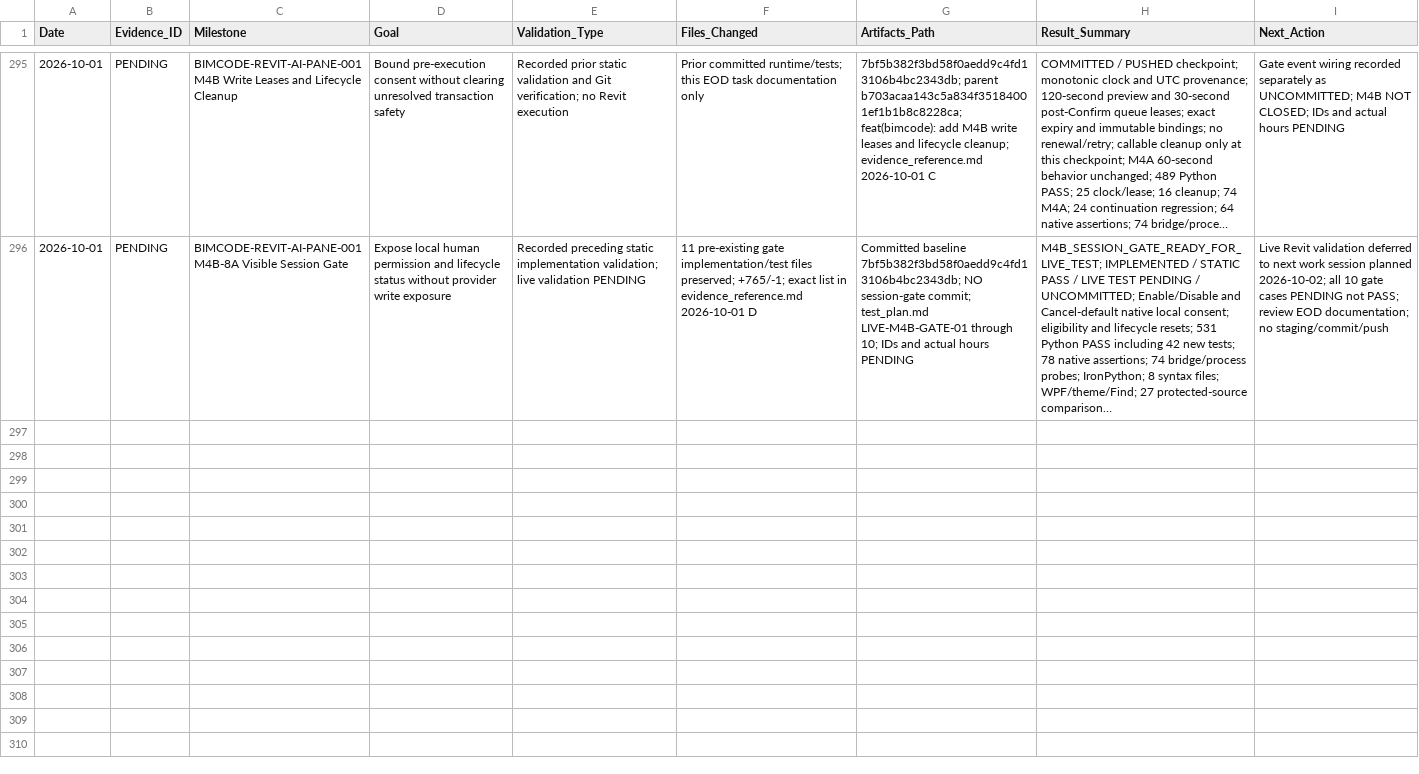
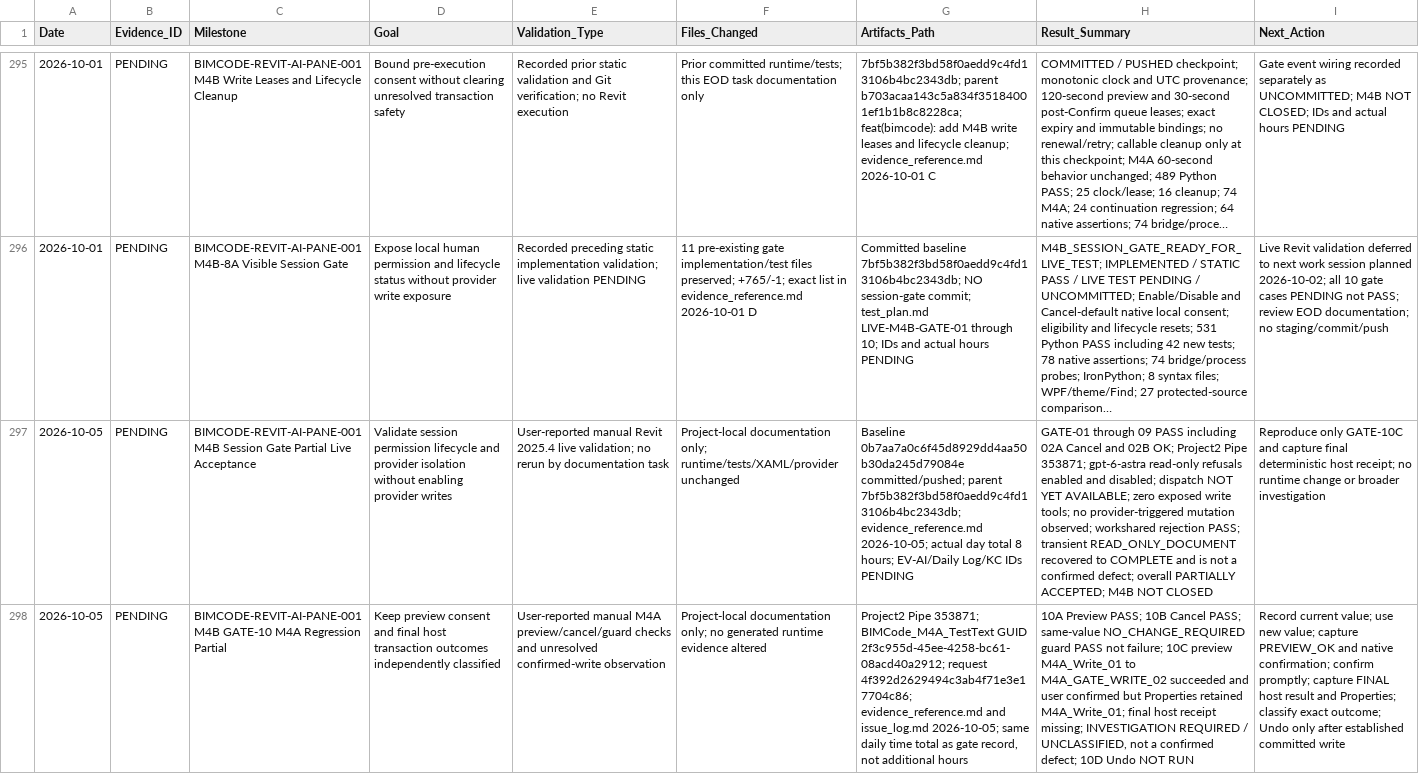
Before and after one commit to BIM3DNA/AI-Systems-Intelligent-Automation, a CSV file: WBSO/Testing_Validation/experiment_log.csv, drawn as a sheet; only a part is shown, gaps mark what is left out; long unchanged cells end in …; the diff names each change by its address in the sheet, - before the commit and + after, or states it on an @@ line.

Commit message:
updated project WBSO...

```diff
--- a/WBSO/Testing_Validation/experiment_log.csv
+++ b/WBSO/Testing_Validation/experiment_log.csv
+row 297: 2026-10-05 | PENDING | BIMCODE-REVIT-AI-PANE-001 M4B Session Gate Partial Live Acceptance | Validate session permission lifecycle and provider isolation without enabling provider writes | User-reported manual Revit 2025.4 live validation; no rerun by documentation task | Project-local documentation only; runtime/tests/XAML/provider unchanged | Baseline 0b7aa7a0c6f45d8929dd4aa50b30da245d79084e committed/pushed; parent 7bf5b382f3bd58f0aedd9c4fd13106b4bc2343db; evidence_reference.md 2026-10-05; actual day total 8 hours; EV-AI/Daily Log/KC IDs PENDING | GATE-01 through 09 PASS including 02A Cancel and 02B OK; Project2 Pipe 353871; gpt-6-astra read-only refusals enabled and disabled; dispatch NOT YET AVAILABLE; zero exposed write tools; no provider-triggered mutation observed; workshared rejection PASS; transient READ_ONLY_DOCUMENT recovered to COMPLETE and is not a confirmed defect; overall PARTIALLY ACCEPTED; M4B NOT CLOSED | Reproduce only GATE-10C and capture final deterministic host receipt; no runtime change or broader investigation
+row 298: 2026-10-05 | PENDING | BIMCODE-REVIT-AI-PANE-001 M4B GATE-10 M4A Regression Partial | Keep preview consent and final host transaction outcomes independently classified | User-reported manual M4A preview/cancel/guard checks and unresolved confirmed-write observation | Project-local documentation only; no generated runtime evidence altered | Project2 Pipe 353871; BIMCode_M4A_TestText GUID 2f3c955d-45ee-4258-bc61-08acd40a2912; request 4f392d2629494c3ab4f71e3e17704c86; evidence_reference.md and issue_log.md 2026-10-05; same daily time total as gate record, not additional hours | 10A Preview PASS; 10B Cancel PASS; same-value NO_CHANGE_REQUIRED guard PASS not failure; 10C preview M4A_Write_01 to M4A_GATE_WRITE_02 succeeded and user confirmed but Properties retained M4A_Write_01; final host receipt missing; INVESTIGATION REQUIRED / UNCLASSIFIED, not a confirmed defect; 10D Undo NOT RUN | Record current value; use new value; capture PREVIEW_OK and native confirmation; confirm promptly; capture FINAL host result and Properties; classify exact outcome; Undo only after established committed write
```
Also changed, not shown: 8 other files.
